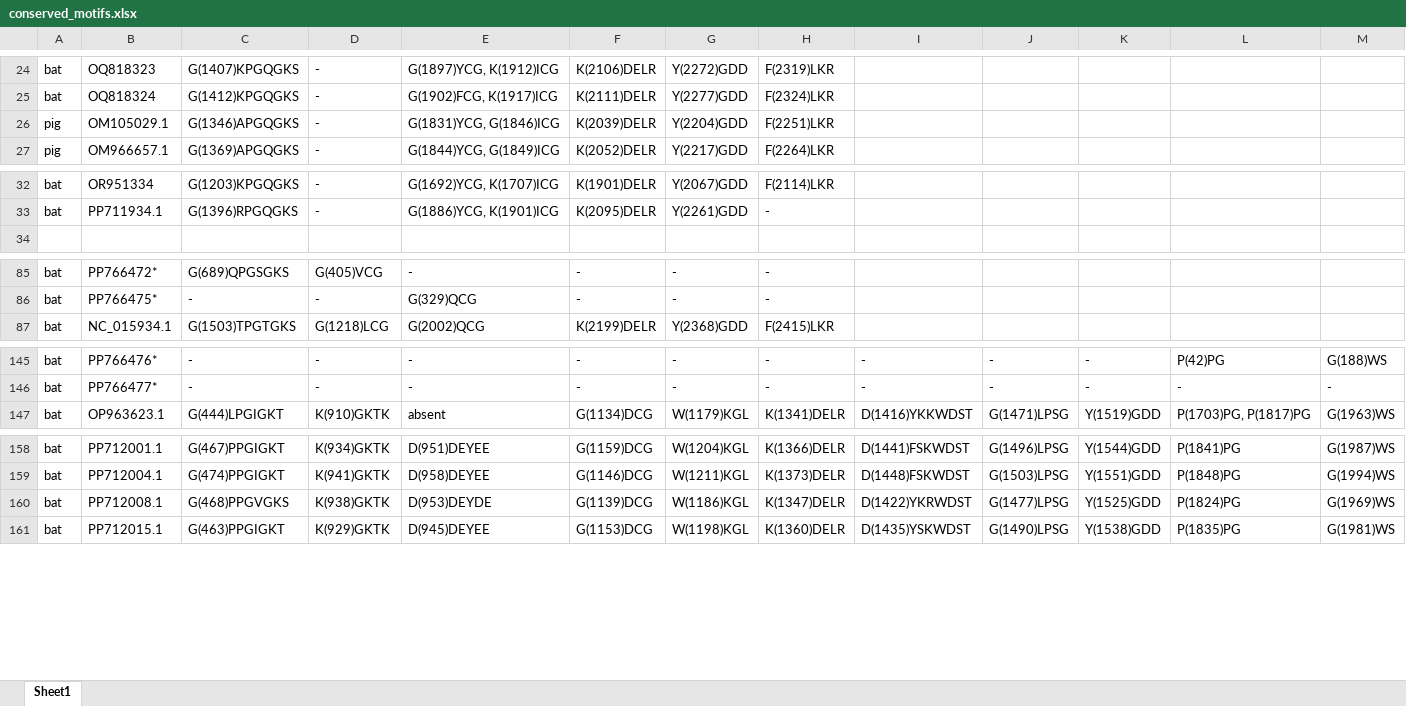
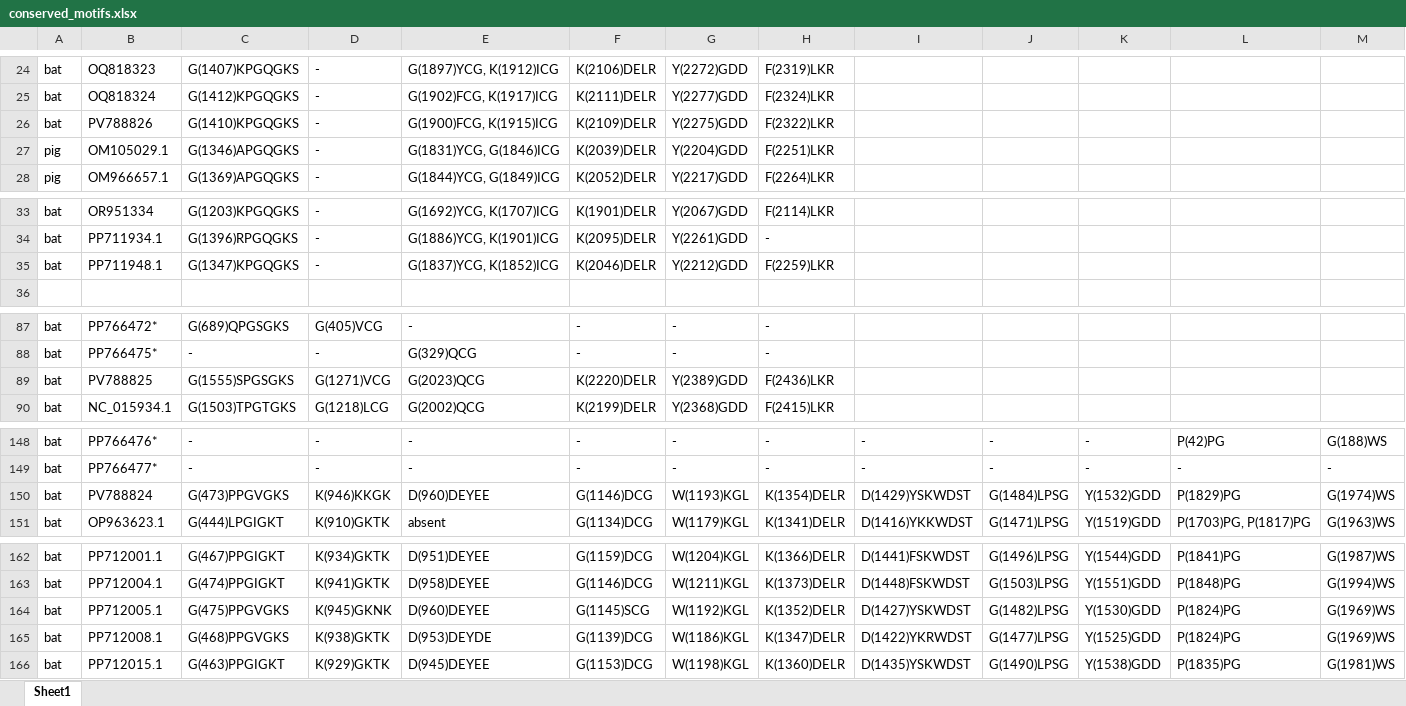
Before and after one commit to brooklabteam/Kettenburg_mada-bat-picornavirus, an Excel workbook: genome_annotation_and_characterization/conserved_motifs.xlsx, sheet Sheet1, drawn as a sheet; only a part is shown, gaps mark what is left out; values as stored, in another font and other column widths than the file's, no cell formats; the diff covers the shown part only; the diff names each change by its address in the sheet, - before the commit and + after, or states it on an @@ line.

```diff
--- a/genome_annotation_and_characterization/conserved_motifs.xlsx (sheet Sheet1)
+++ b/genome_annotation_and_characterization/conserved_motifs.xlsx (sheet Sheet1)
+row 26: bat | PV788826 | G(1410)KPGQGKS | - | G(1900)FCG, K(1915)ICG | K(2109)DELR | Y(2275)GDD | F(2322)LKR
+row 35: bat | PP711948.1 | G(1347)KPGQGKS | - | G(1837)YCG, K(1852)ICG | K(2046)DELR | Y(2212)GDD | F(2259)LKR
+row 89: bat | PV788825 | G(1555)SPGSGKS | G(1271)VCG | G(2023)QCG | K(2220)DELR | Y(2389)GDD | F(2436)LKR
+row 150: bat | PV788824 | G(473)PPGVGKS | K(946)KKGK | D(960)DEYEE | G(1146)DCG | W(1193)KGL | K(1354)DELR | D(1429)YSKWDST | G(1484)LPSG | Y(1532)GDD | P(1829)PG | G(1974)WS
+row 164: bat | PP712005.1 | G(475)PPGVGKS | K(945)GKNK | D(960)DEYEE | G(1145)SCG | W(1192)KGL | K(1352)DELR | D(1427)YSKWDST | G(1482)LPSG | Y(1530)GDD | P(1824)PG | G(1969)WS
```
Also changed, not shown: 1 moved row and 2 edited cells elsewhere in this sheet, cell formats, 1 other file.
